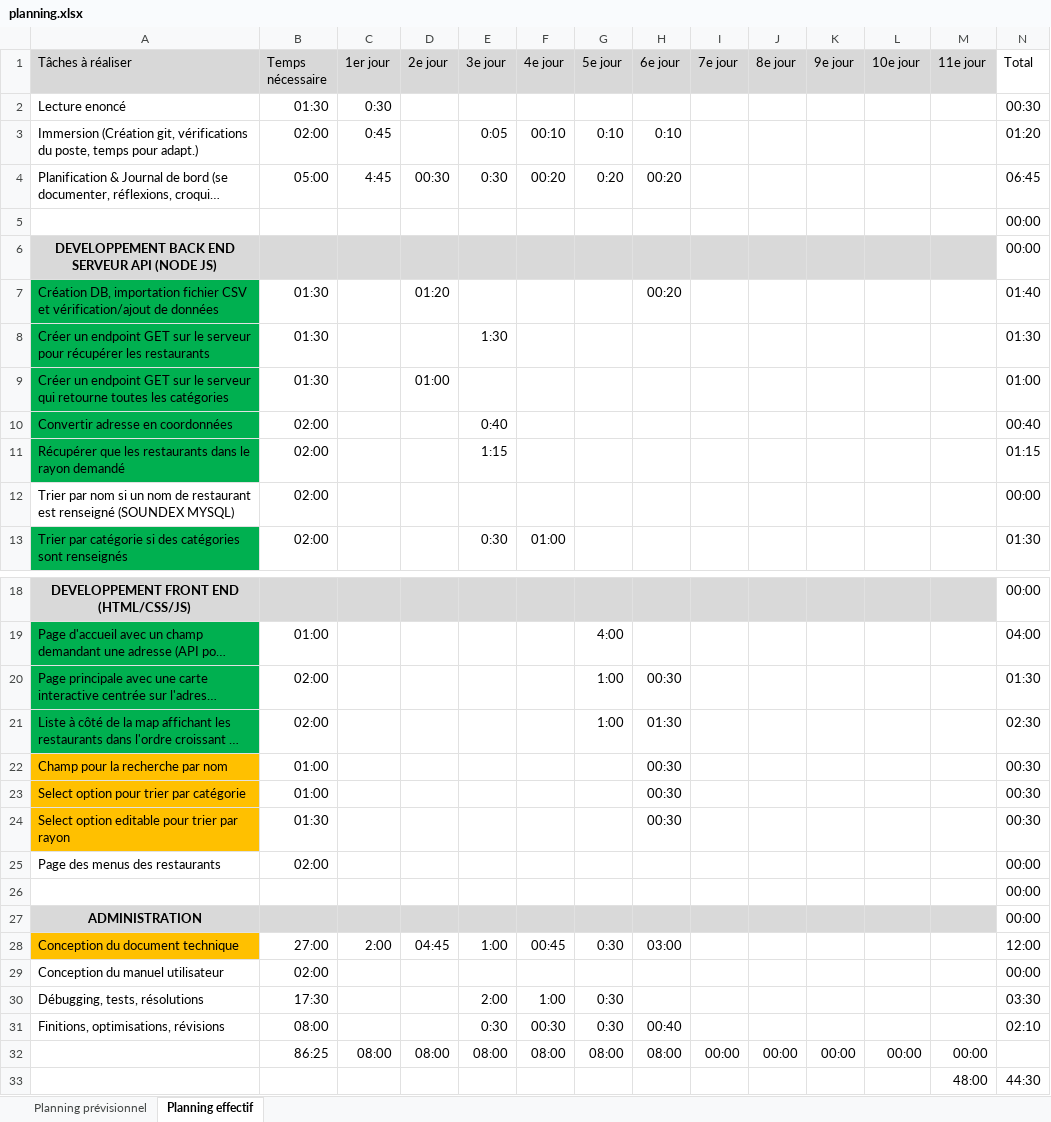
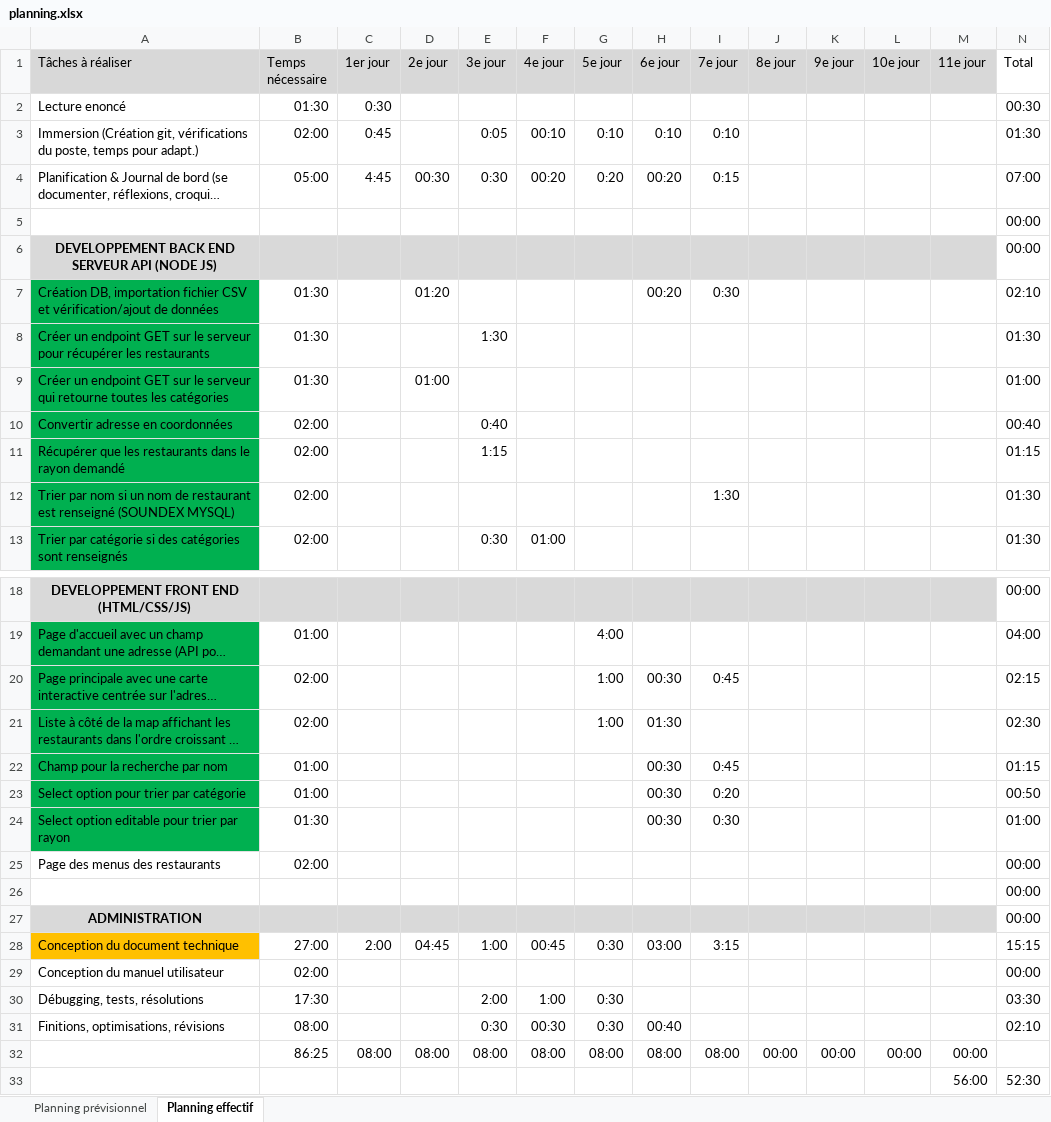
Before and after one commit to miyokidev/grin-eat-tpi2022, an Excel workbook: docs/planning.xlsx, sheet Planning effectif, drawn as a sheet; only a part is shown, gaps mark what is left out; long unchanged cells end in …; values as stored, in another font and other column widths than the file's, no borders; conditional formats not drawn; removed rows and columns are numbered as before the commit, all else as after; the diff names each change by its address in the sheet, - before the commit and + after, or states it on an @@ line.

```diff
--- a/docs/planning.xlsx (sheet Planning effectif)
+++ b/docs/planning.xlsx (sheet Planning effectif)
-I3 (7e jour): (empty)
+I3 (7e jour): 0:10
-N3 (Total): 01:20
+N3 (Total): 01:30
-I4 (7e jour): (empty)
+I4 (7e jour): 0:15
-N4 (Total): 06:45
+N4 (Total): 07:00
-I7 (7e jour): (empty)
+I7 (7e jour): 0:30
-N7 (Total): 01:40
+N7 (Total): 02:10
-A12 fill: none
+A12 fill: #00B050
-I12 (7e jour): (empty)
+I12 (7e jour): 1:30
-N12 (Total): 00:00
+N12 (Total): 01:30
-I20 (7e jour): (empty)
+I20 (7e jour): 0:45
-N20 (Total): 01:30
+N20 (Total): 02:15
-A22:A24 fill: #FFC000
+A22:A24 fill: #00B050
-I22 (7e jour): (empty)
+I22 (7e jour): 0:45
-N22 (Total): 00:30
+N22 (Total): 01:15
-I23 (7e jour): (empty)
+I23 (7e jour): 0:20
-N23 (Total): 00:30
+N23 (Total): 00:50
-I24 (7e jour): (empty)
+I24 (7e jour): 0:30
-N24 (Total): 00:30
+N24 (Total): 01:00
-I28 (7e jour): (empty)
+I28 (7e jour): 3:15
-N28 (Total): 12:00
+N28 (Total): 15:15
-I32 (7e jour): 00:00
+I32 (7e jour): 08:00
-row 33:  |  |  |  |  |  |  |  |  |  |  |  | 48:00 | 44:30
+row 33:  |  |  |  |  |  |  |  |  |  |  |  | 56:00 | 52:30
```
Also changed, not shown: 1 other file.
